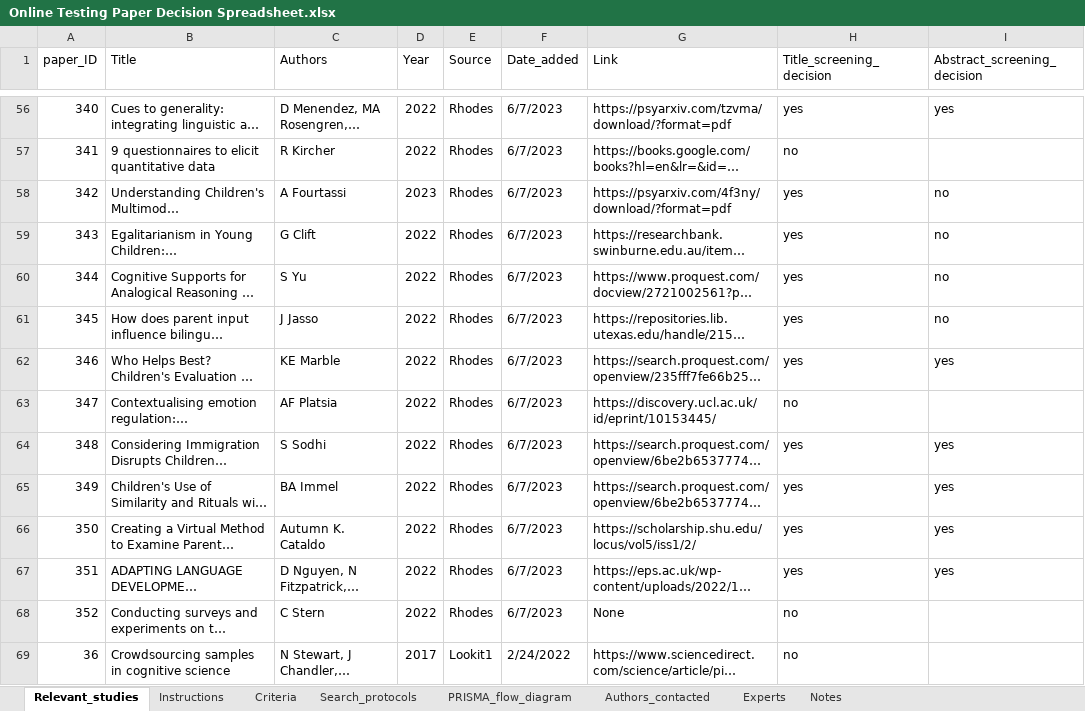
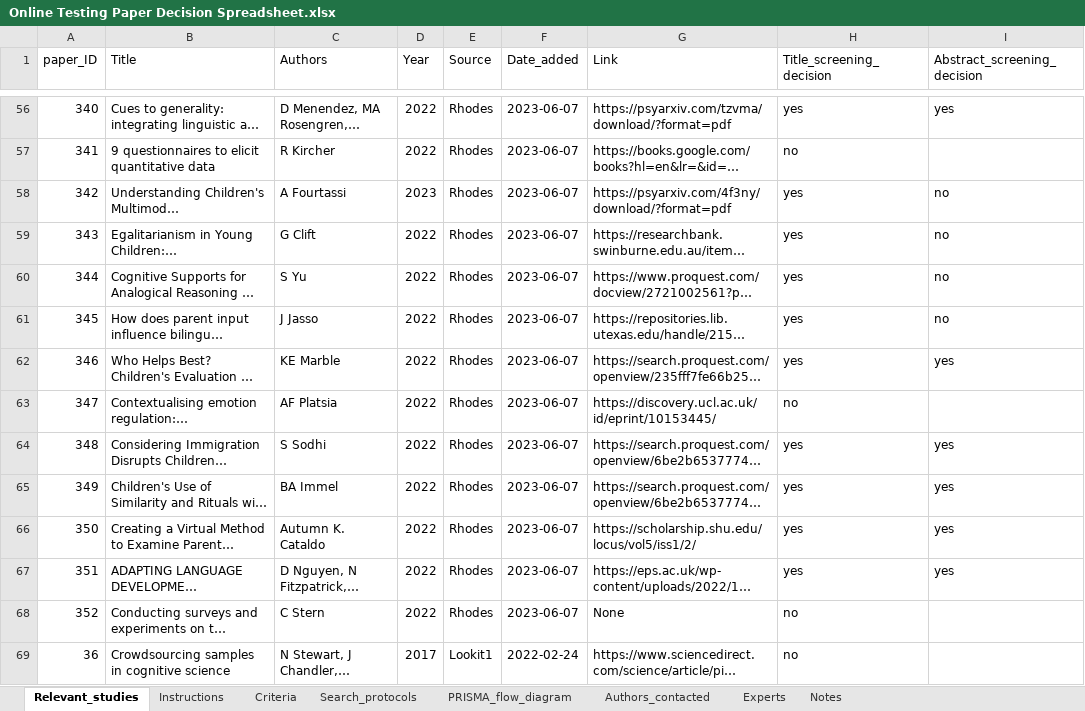
Before and after one commit to AaronChuey/online_devo_metaanalysis, an Excel workbook: Online Testing Paper Decision Spreadsheet.xlsx, sheet Relevant_studies, drawn as a sheet; only a part is shown, gaps mark what is left out; long unchanged cells end in …; values as stored, in another font and other column widths than the file's, no cell formats; charts and pictures not drawn; the diff covers the shown part only; the diff names each change by its address in the sheet, - before the commit and + after, or states it on an @@ line.

```diff
--- a/Online Testing Paper Decision Spreadsheet.xlsx (sheet Relevant_studies)
+++ b/Online Testing Paper Decision Spreadsheet.xlsx (sheet Relevant_studies)
-F56:F68 (Date_added): 6/7/2023
+F56:F68 (Date_added): 2023-06-07
-F69 (Date_added): 2/24/2022
+F69 (Date_added): 2022-02-24
```
Also changed, not shown: 368 edited cells elsewhere in this sheet, sheet Criteria, cell formats, charts or pictures, Effect size coding (online testing MA).xlsx, 12 other files.
